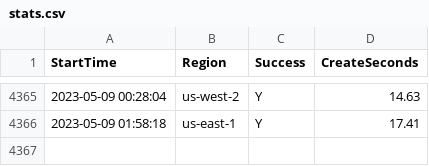
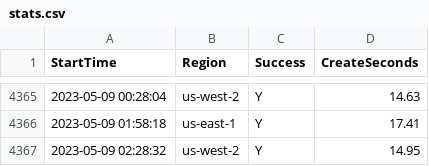
Before and after one commit to disksing/oh-my-tidbcloud, a CSV file: stats.csv, drawn as a sheet; only a part is shown, gaps mark what is left out.

```diff
--- a/stats.csv
+++ b/stats.csv
@@ -4366 +4366,2 @@ StartTime,Region,Success,CreateSeconds
 2023-05-09 01:58:18,us-east-1,Y,17.41
+2023-05-09 02:28:32,us-west-2,Y,14.95
```
Also changed, not shown: 1 other file.
